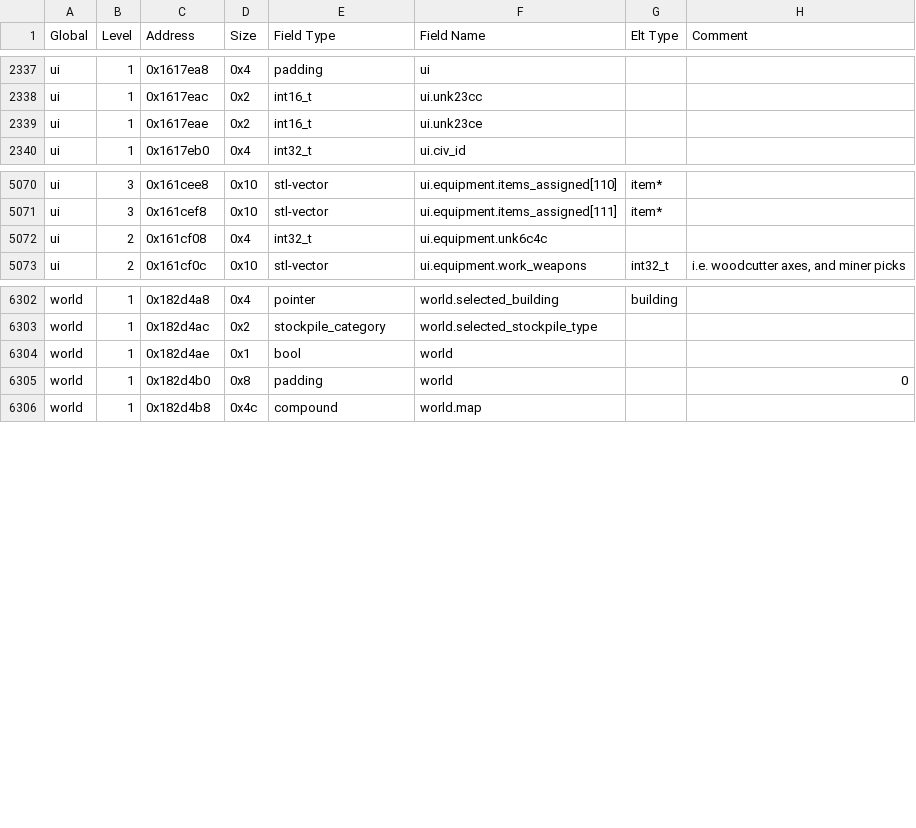
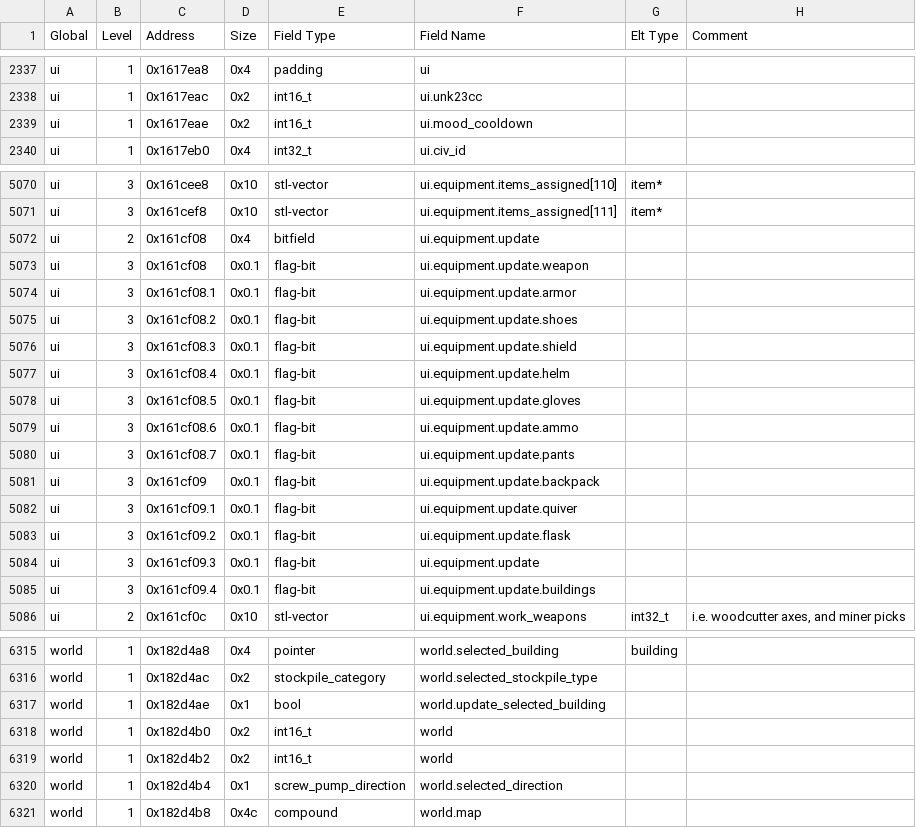
Before and after one commit to DFHack/df-structures, a CSV file: windows/globals.csv, drawn as a sheet; only a part is shown, gaps mark what is left out.

```diff
--- a/windows/globals.csv
+++ b/windows/globals.csv
@@ -2338,3 +2338,3 @@
 "ui","1","0x1617eac","0x2","int16_t","ui.unk23cc","",""
-"ui","1","0x1617eae","0x2","int16_t","ui.unk23ce","",""
+"ui","1","0x1617eae","0x2","int16_t","ui.mood_cooldown","",""
 "ui","1","0x1617eb0","0x4","int32_t","ui.civ_id","",""
@@ -5071,3 +5071,16 @@
 "ui","3","0x161cef8","0x10","stl-vector","ui.equipment.items_assigned[111]","item*",""
-"ui","2","0x161cf08","0x4","int32_t","ui.equipment.unk6c4c","",""
+"ui","2","0x161cf08","0x4","bitfield","ui.equipment.update","",""
+"ui","3","0x161cf08","0x0.1","flag-bit","ui.equipment.update.weapon","",""
+"ui","3","0x161cf08.1","0x0.1","flag-bit","ui.equipment.update.armor","",""
+"ui","3","0x161cf08.2","0x0.1","flag-bit","ui.equipment.update.shoes","",""
+"ui","3","0x161cf08.3","0x0.1","flag-bit","ui.equipment.update.shield","",""
+"ui","3","0x161cf08.4","0x0.1","flag-bit","ui.equipment.update.helm","",""
+"ui","3","0x161cf08.5","0x0.1","flag-bit","ui.equipment.update.gloves","",""
+"ui","3","0x161cf08.6","0x0.1","flag-bit","ui.equipment.update.ammo","",""
+"ui","3","0x161cf08.7","0x0.1","flag-bit","ui.equipment.update.pants","",""
+"ui","3","0x161cf09","0x0.1","flag-bit","ui.equipment.update.backpack","",""
+"ui","3","0x161cf09.1","0x0.1","flag-bit","ui.equipment.update.quiver","",""
+"ui","3","0x161cf09.2","0x0.1","flag-bit","ui.equipment.update.flask","",""
+"ui","3","0x161cf09.3","0x0.1","flag-bit","ui.equipment.update","",""
+"ui","3","0x161cf09.4","0x0.1","flag-bit","ui.equipment.update.buildings","",""
 "ui","2","0x161cf0c","0x10","stl-vector","ui.equipment.work_weapons","int32_t","i.e. woodcutter axes, and miner picks"
@@ -6303,4 +6316,6 @@
 "world","1","0x182d4ac","0x2","stockpile_category","world.selected_stockpile_type","",""
-"world","1","0x182d4ae","0x1","bool","world","",""
-"world","1","0x182d4b0","0x8","padding","world","","0"
+"world","1","0x182d4ae","0x1","bool","world.update_selected_building","",""
+"world","1","0x182d4b0","0x2","int16_t","world","",""
+"world","1","0x182d4b2","0x2","int16_t","world","",""
+"world","1","0x182d4b4","0x1","screw_pump_direction","world.selected_direction","",""
 "world","1","0x182d4b8","0x4c","compound","world.map","",""
```
Also changed, not shown: linux/globals.csv, 5 other files.
